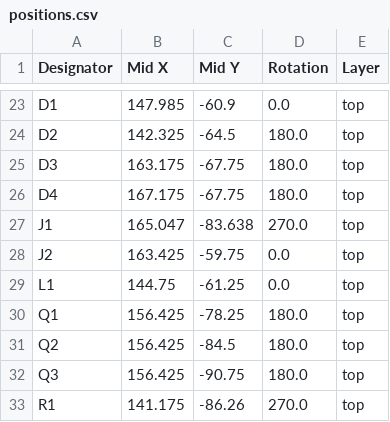
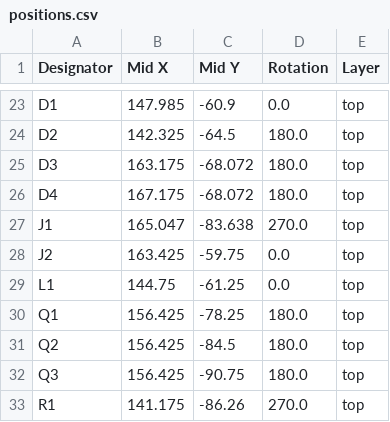
Before and after one commit to buckles3636/EasyBLDC, a CSV file: PCB/EasyBLDCV4_STSPIN32F0A/production/positions.csv, drawn as a sheet; only a part is shown, gaps mark what is left out.

```diff
--- a/PCB/EasyBLDCV4_STSPIN32F0A/production/positions.csv
+++ b/PCB/EasyBLDCV4_STSPIN32F0A/production/positions.csv
@@ -24,4 +24,4 @@ D1,147.985,-60.9,0.0,top
 D2,142.325,-64.5,180.0,top
-D3,163.175,-67.75,180.0,top
-D4,167.175,-67.75,180.0,top
+D3,163.175,-68.072,180.0,top
+D4,167.175,-68.072,180.0,top
 J1,165.047,-83.638,270.0,top
```
Also changed, not shown: PCB/EasyBLDCV4_STSPIN32F0A/production/bom.csv, 20 other files.
